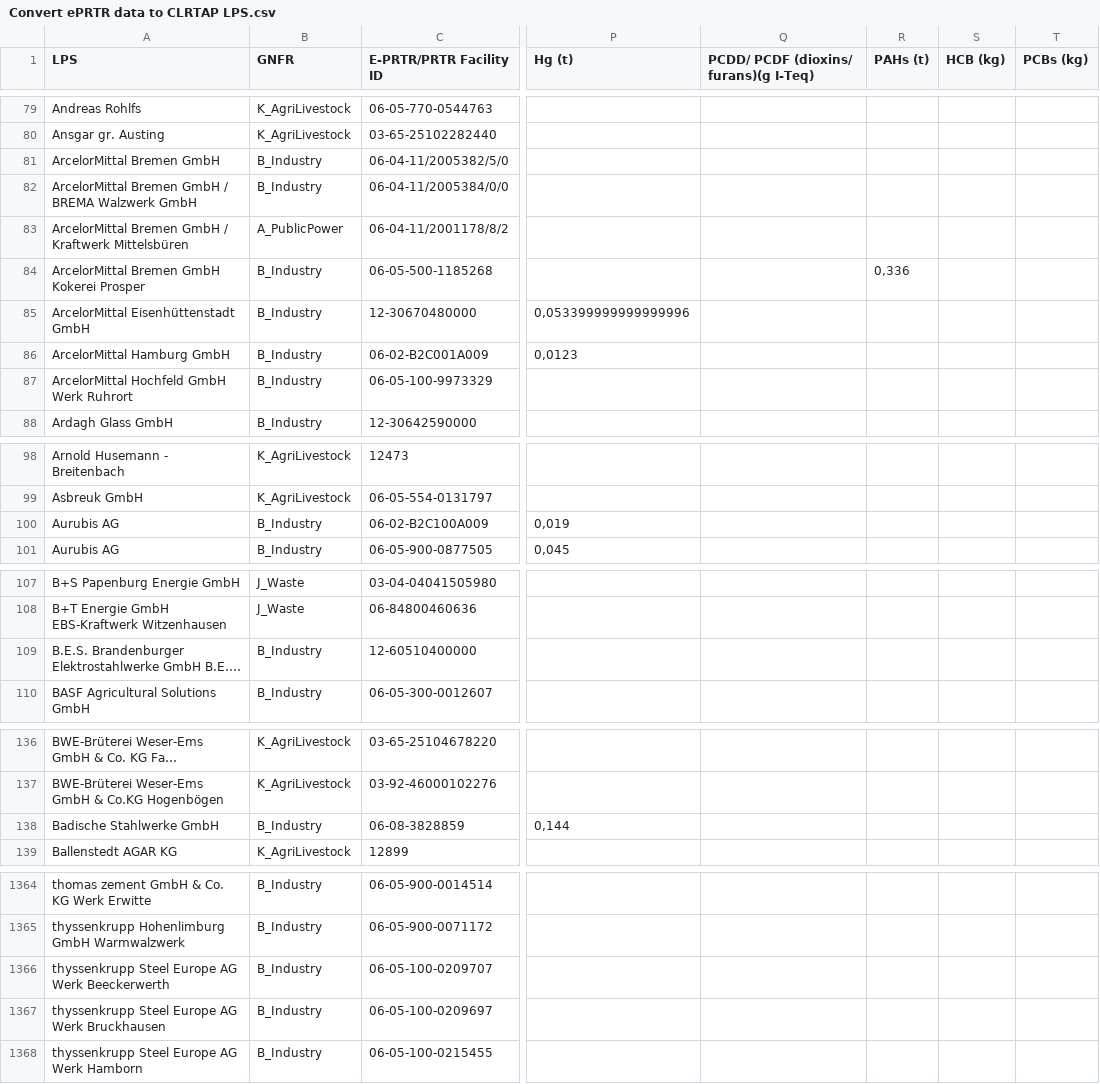
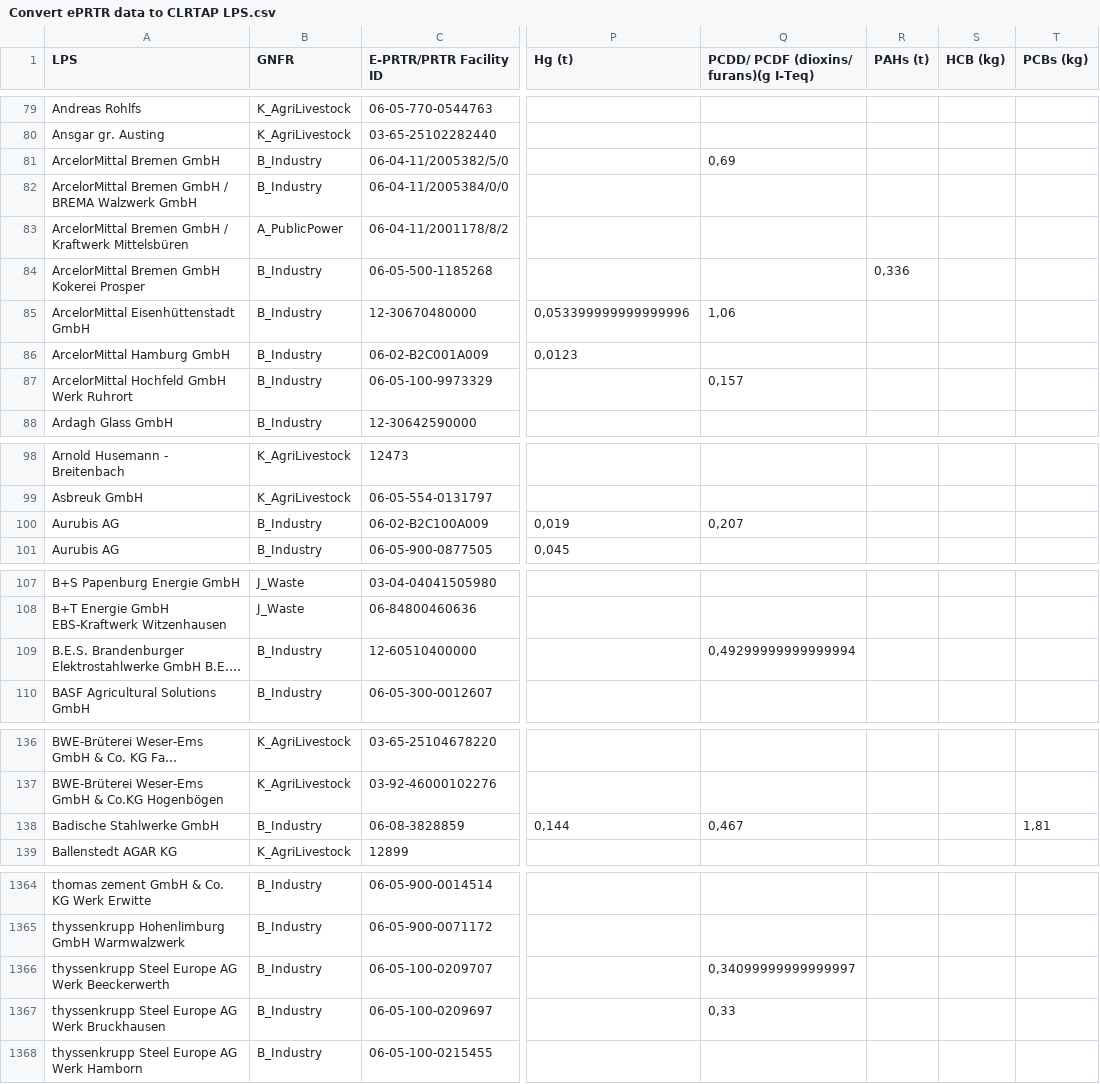
Before and after one commit to UBA-DE-Emissionsituation/eprtr2lps, a CSV file: output/Convert ePRTR data to CLRTAP LPS.csv, drawn as a sheet; only a part is shown, gaps mark what is left out; long unchanged cells end in …; the diff covers the shown part only; the diff names each change by its address in the sheet, - before the commit and + after, or states it on an @@ line.

```diff
--- a/output/Convert ePRTR data to CLRTAP LPS.csv
+++ b/output/Convert ePRTR data to CLRTAP LPS.csv
-Q81: (empty)
+Q81: 0,69
-Q85: (empty)
+Q85: 1,06
-Q87: (empty)
+Q87: 0,157
-Q100: (empty)
+Q100: 0,207
-Q109: (empty)
+Q109: 0,49299999999999994
-Q138: (empty)
+Q138: 0,467
-T138 (PCBs (kg)): (empty)
+T138 (PCBs (kg)): 1,81
-Q1366: (empty)
+Q1366: 0,34099999999999997
-Q1367: (empty)
+Q1367: 0,33
```
Also changed, not shown: 9 edited cells elsewhere in this file, 1 other file.
